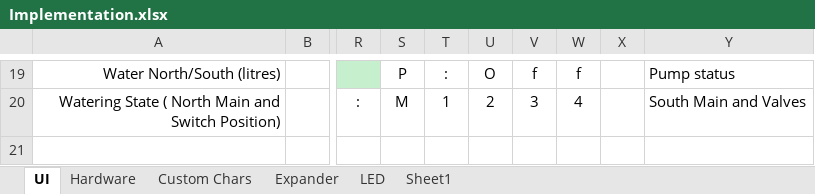
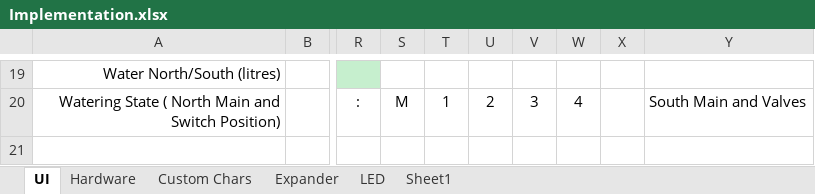
Before and after one commit to androdd/HomeAutomation, an Excel workbook: Documents/Implementation.xlsx, sheet UI, drawn as a sheet; only a part is shown, gaps mark what is left out; values as stored, in another font and other column widths than the file's, no borders; the diff covers the shown part only; the diff names each change by its address in the sheet, - before the commit and + after, or states it on an @@ line.

```diff
--- a/Documents/Implementation.xlsx (sheet UI)
+++ b/Documents/Implementation.xlsx (sheet UI)
-S19: P
+S19: (empty)
-T19: :
+T19: (empty)
-U19: O
+U19: (empty)
-V19: f
+V19: (empty)
-W19: f
+W19: (empty)
-Y19: Pump status
+Y19: (empty)
```
Also changed, not shown: 7 added rows, 54 edited cells and cell formats elsewhere in this sheet, 11 other files.
